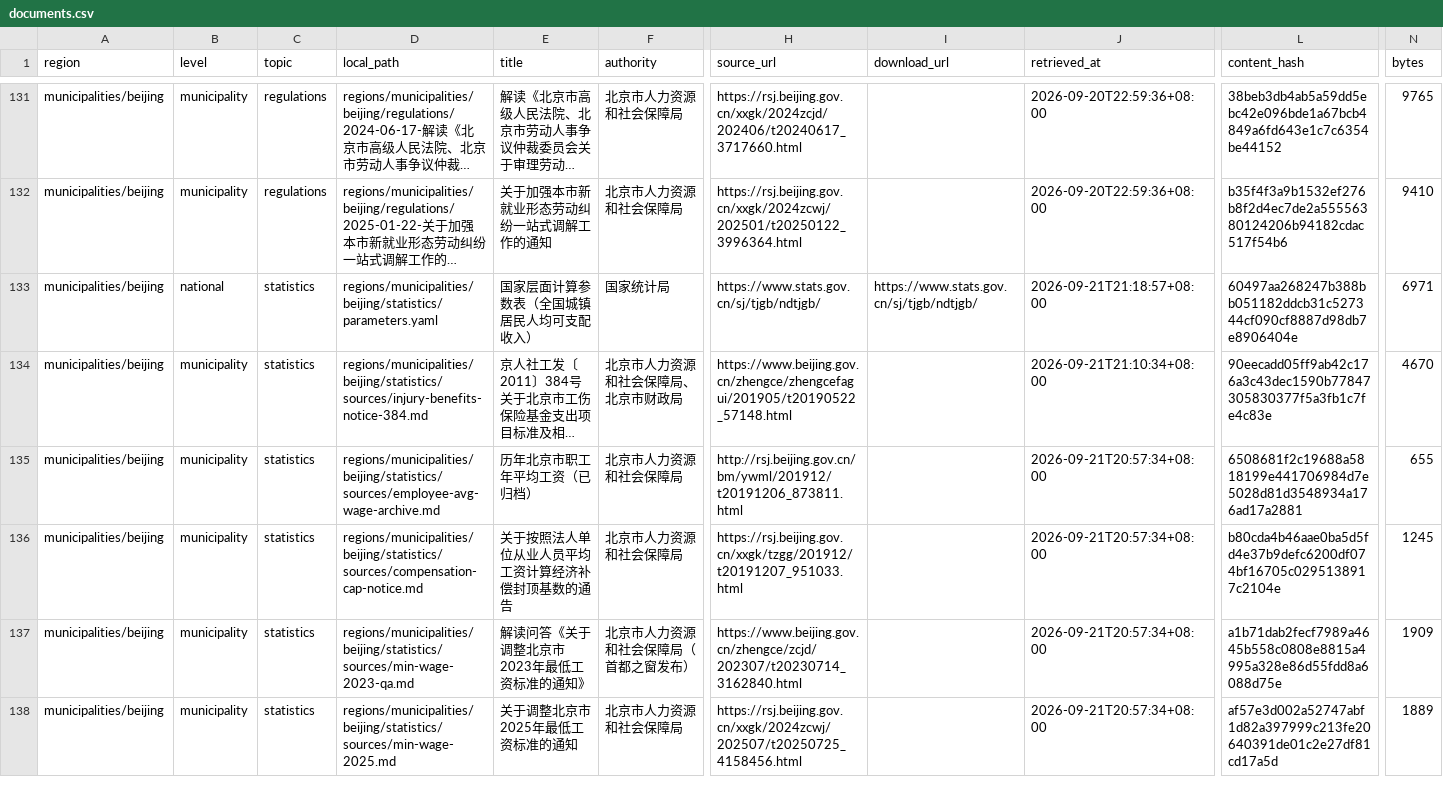
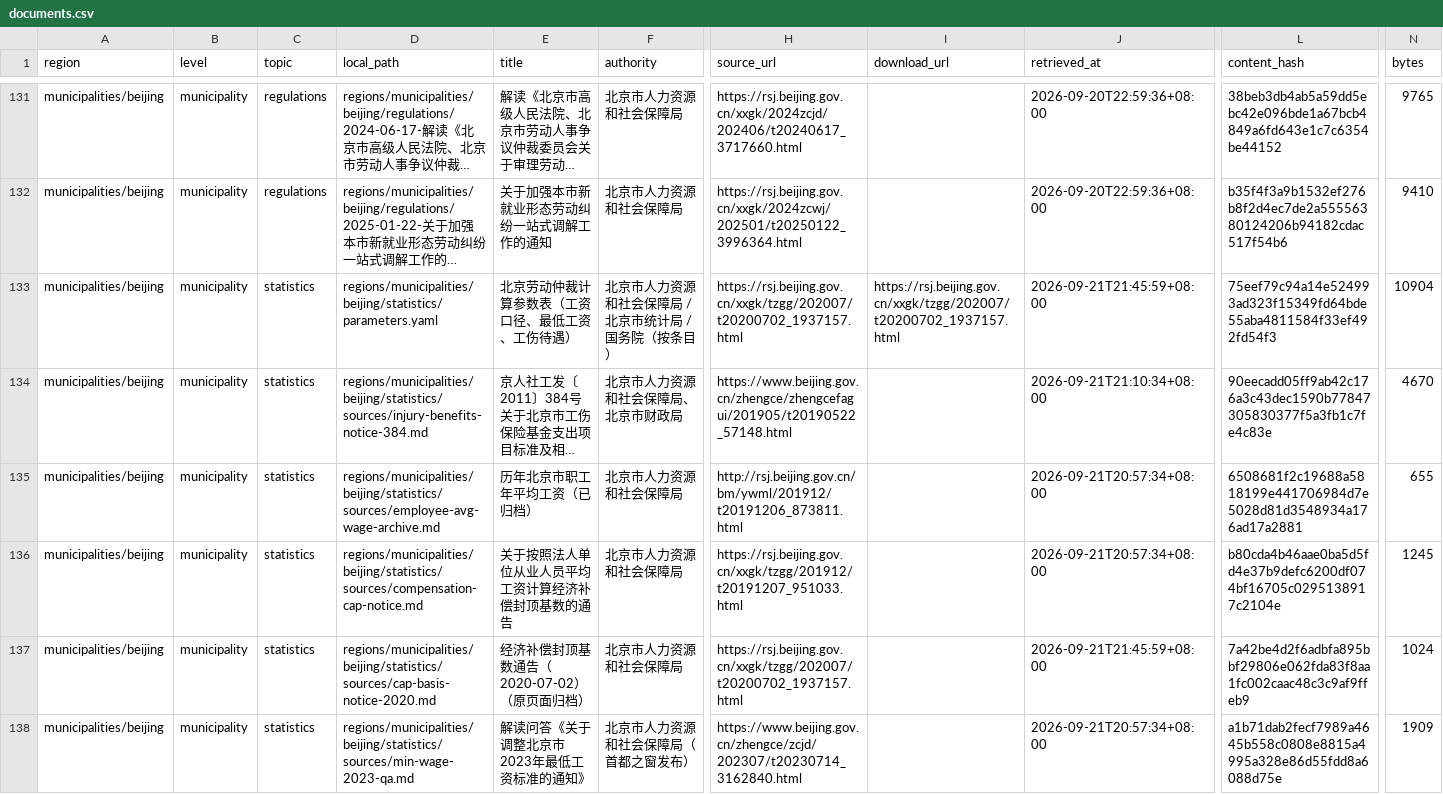
Before and after one commit to littledsw/labor_lawyer, a CSV file: indexes/documents.csv, drawn as a sheet; only a part is shown, gaps mark what is left out; the shorter side is filled out with more unchanged rows; long unchanged cells end in …; rows hold the shown columns only; the diff covers the shown part only; the diff names each change by its address in the sheet, - before the commit and + after, or states it on an @@ line.

Commit message:
归档北京经济补偿封顶基数的口径链条证据，新增 JS 页面抓取工具（stage14）
- 新增 tools/crawl/browser_fetch.py：自带 headless Chrome + CDP 的渲染式抓取
  （政务网站智能云搜索、政民互动答复页由 JS 动态渲染，纯 HTTP 抓取只能拿到空壳）
- 归档 4 份官方证据到 beijing/statistics/sources/：
  人社局《关于经济补偿封顶基数的通告》（2020-07-02，确认口径、数值指引至统计局网站）
  统计局统计咨询答复 3 份（说明统计局公开序列为城镇非私营/私营单位；
  劳动工资年度数据约每年 6 月上传「统计部门发布计划」栏目；截至答复时 2024、2025 年尚未公布）
- parameters.yaml：为 beijing_legal_entity_avg_wage 补充缺口说明与取数路径（含咨询电话），
  在 economic_compensation_cap_basis 决定中记录三段式 evidence_chain
- 结论：2019—2025 年数值不在两站可检索公开页面中，candidates_unverified 继续隔离，
  取得官方页面后用 stage12_promote_wage.py 提升

```diff
--- a/indexes/documents.csv
+++ b/indexes/documents.csv
-B133 (level): national
+B133 (level): municipality
-E133 (title): 国家层面计算参数表（全国城镇居民人均可支配收入）
+E133 (title): 北京劳动仲裁计算参数表（工资口径、最低工资、工伤待遇）
-F133 (authority): 国家统计局
+F133 (authority): 北京市人力资源和社会保障局 / 北京市统计局 / 国务院（按条目）
-H133 (source_url): https://www.stats.gov.cn/sj/tjgb/ndtjgb/
+H133 (source_url): https://rsj.beijing.gov.cn/xxgk/tzgg/202007/t20200702_1937157.html
-I133 (download_url): https://www.stats.gov.cn/sj/tjgb/ndtjgb/
+I133 (download_url): https://rsj.beijing.gov.cn/xxgk/tzgg/202007/t20200702_1937157.html
-J133 (retrieved_at): 2026-09-21T21:18:57+08:00
+J133 (retrieved_at): 2026-09-21T21:45:59+08:00
-L133 (content_hash): 60497aa268247b388bb051182ddcb31c527344cf090cf8887d98db7e8906404e
+L133 (content_hash): 75eef79c94a14e524993ad323f15349fd64bde55aba4811584f33ef492fd54f3
-N133 (bytes): 6971
+N133 (bytes): 10904
+row 137: municipalities/beijing | municipality | statistics | regions/municipalities/beijing/statistics/sources/cap-basis-notice-2020.md | 经济补偿封顶基数通告（2020-07-02）（原页面归档） | 北京市人力资源和社会保障局 | https://rsj.beijing.gov.cn/xxgk/tzgg/202007/t20200702_1937157.html |  | 2026-09-21T21:45:59+08:00 | 7a42be4d2f6adbfa895bbf29806e062fda83f8aa1fc002caac48c3c9af9ffeb9 | 1024
```
Also changed, not shown: 3 added rows elsewhere in this file, 30 other files.
